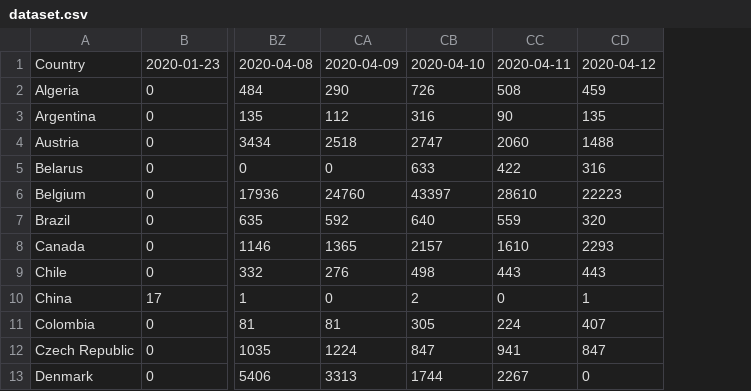
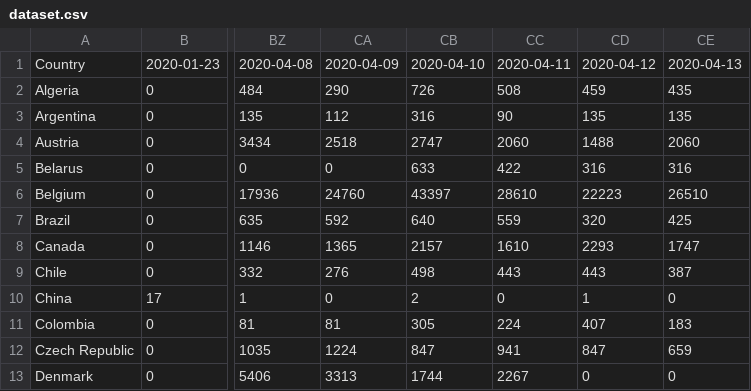
Before and after one commit to Benzhaomin/covid-ddpb, a CSV file: dataset.csv, drawn as a sheet; only a part is shown, gaps mark what is left out; the diff names each change by its address in the sheet, - before the commit and + after, or states it on an @@ line.

```diff
--- a/dataset.csv
+++ b/dataset.csv
+column CE, rows 1-13: 2020-04-13 | 435 | 135 | 2060 | 316 | 26510 | 425 | 1747 | 387 | 0 | 183 | 659 | 0
```
Also changed, not shown: 2 other files.
